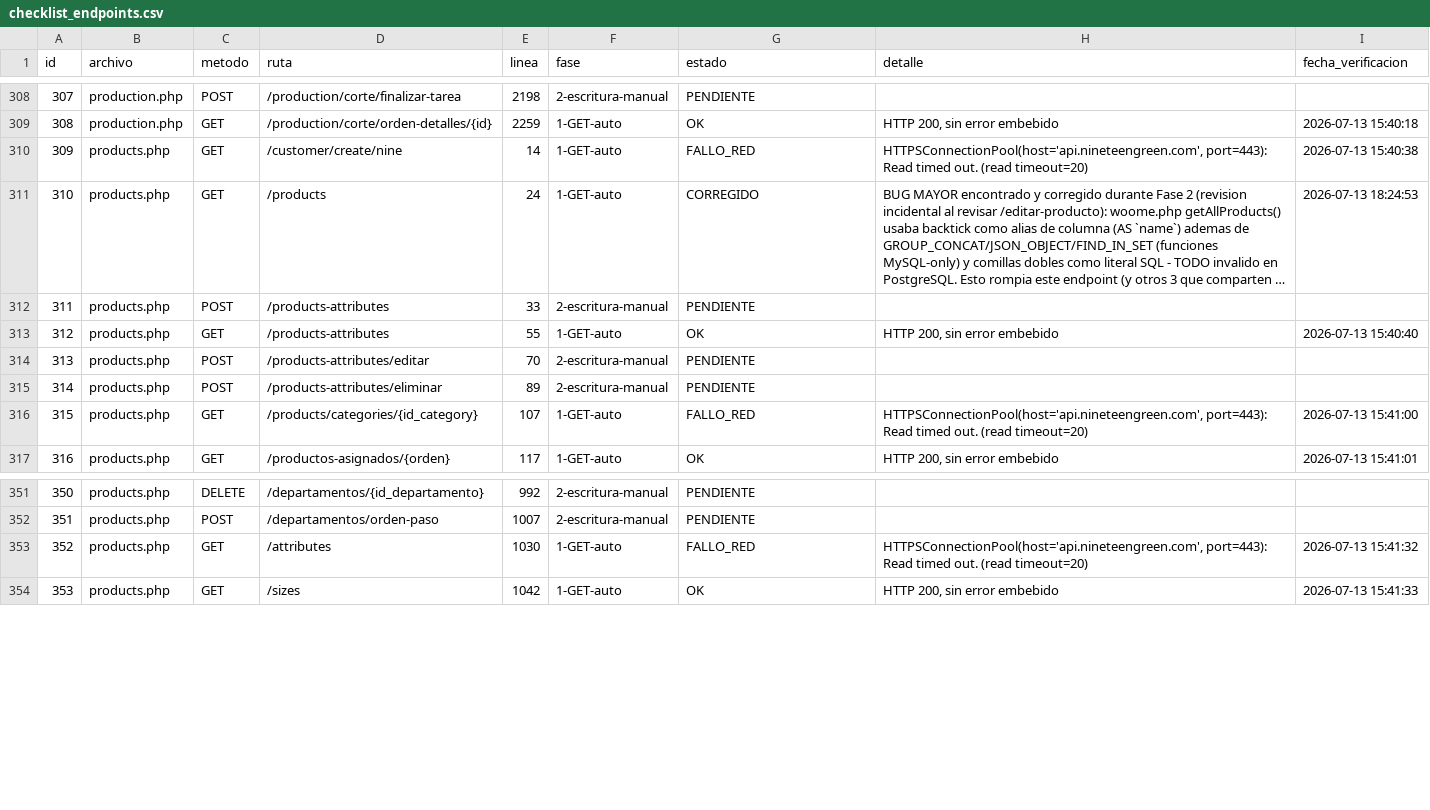
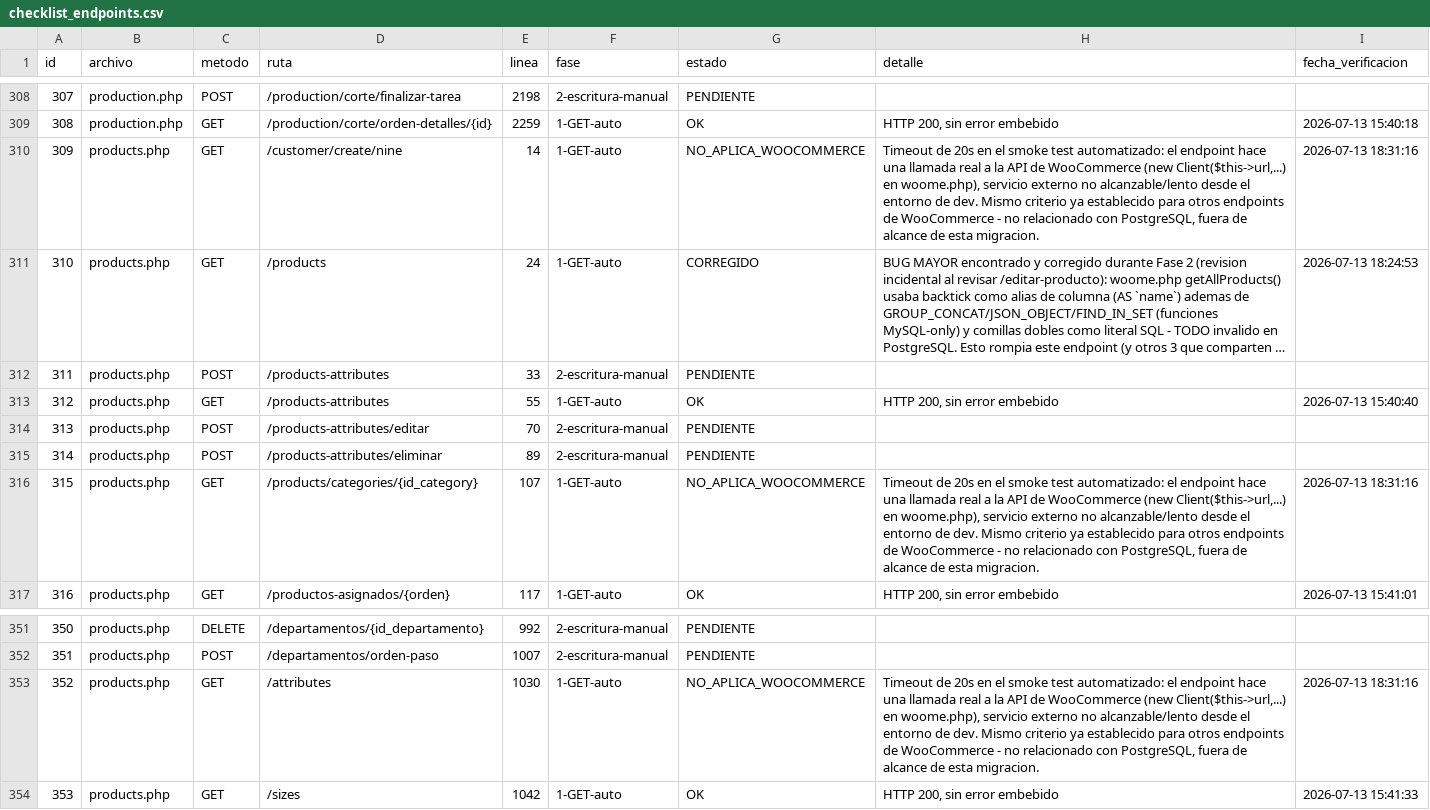
Before and after one commit to softzcar/ninesys-apidev, a CSV file: logs_gemini/verificacion_postgres/checklist_endpoints.csv, drawn as a sheet; only a part is shown, gaps mark what is left out; long unchanged cells end in …; the diff names each change by its address in the sheet, - before the commit and + after, or states it on an @@ line.

Commit message:
Fase 1: marcar 3 endpoints FALLO_RED (309,315,352) como NO_APLICA_WOOCOMMERCE - timeouts por servicio externo, no Postgres

```diff
--- a/logs_gemini/verificacion_postgres/checklist_endpoints.csv
+++ b/logs_gemini/verificacion_postgres/checklist_endpoints.csv
-G310 (estado): FALLO_RED
+G310 (estado): NO_APLICA_WOOCOMMERCE
-H310 (detalle): HTTPSConnectionPool(host='api.nineteengreen.com', port=443): Read timed out. (read timeout=20)
+H310 (detalle): Timeout de 20s en el smoke test automatizado: el endpoint hace una llamada real a la API de WooCommerce (new Client($this->url,...) en woome.php), servicio externo no alcanzable/lento desde el entorno de dev. Mismo criterio ya establecido para otros endpoints de WooCommerce - no relacionado con PostgreSQL, fuera de alcance de esta migracion.
-I310 (fecha_verificacion): 2026-07-13 15:40:38
+I310 (fecha_verificacion): 2026-07-13 18:31:16
-G316 (estado): FALLO_RED
+G316 (estado): NO_APLICA_WOOCOMMERCE
-H316 (detalle): HTTPSConnectionPool(host='api.nineteengreen.com', port=443): Read timed out. (read timeout=20)
+H316 (detalle): Timeout de 20s en el smoke test automatizado: el endpoint hace una llamada real a la API de WooCommerce (new Client($this->url,...) en woome.php), servicio externo no alcanzable/lento desde el entorno de dev. Mismo criterio ya establecido para otros endpoints de WooCommerce - no relacionado con PostgreSQL, fuera de alcance de esta migracion.
-I316 (fecha_verificacion): 2026-07-13 15:41:00
+I316 (fecha_verificacion): 2026-07-13 18:31:16
-G353 (estado): FALLO_RED
+G353 (estado): NO_APLICA_WOOCOMMERCE
-H353 (detalle): HTTPSConnectionPool(host='api.nineteengreen.com', port=443): Read timed out. (read timeout=20)
+H353 (detalle): Timeout de 20s en el smoke test automatizado: el endpoint hace una llamada real a la API de WooCommerce (new Client($this->url,...) en woome.php), servicio externo no alcanzable/lento desde el entorno de dev. Mismo criterio ya establecido para otros endpoints de WooCommerce - no relacionado con PostgreSQL, fuera de alcance de esta migracion.
-I353 (fecha_verificacion): 2026-07-13 15:41:32
+I353 (fecha_verificacion): 2026-07-13 18:31:16
```
